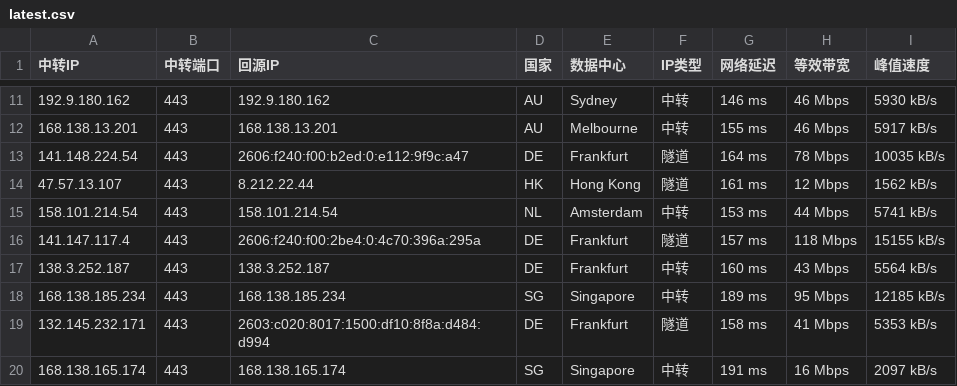
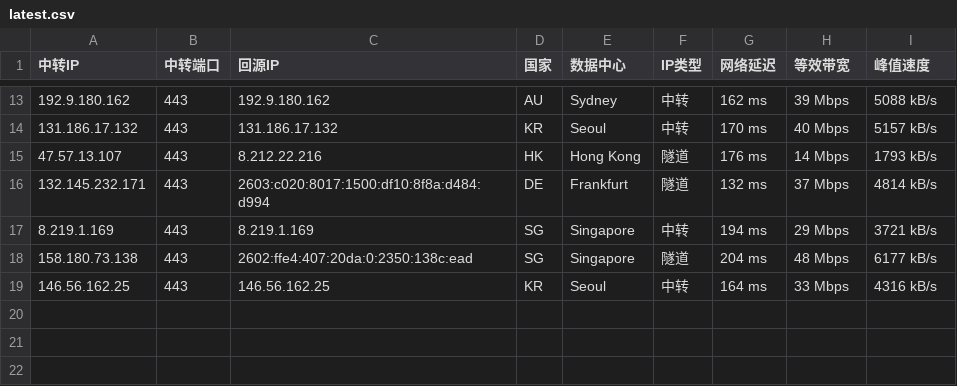
Before and after one commit to 520mmxx/CF-PROXYIP, a CSV file: latest.csv, drawn as a sheet; only a part is shown, gaps mark what is left out; the diff covers the shown part only.

```diff
--- a/latest.csv
+++ b/latest.csv
@@ -11,10 +13,7 @@
-192.9.180.162,443,192.9.180.162,AU,Sydney,中转,146 ms,46 Mbps,5930 kB/s
-168.138.13.201,443,168.138.13.201,AU,Melbourne,中转,155 ms,46 Mbps,5917 kB/s
-141.148.224.54,443,2606:f240:f00:b2ed:0:e112:9f9c:a47,DE,Frankfurt,隧道,164 ms,78 Mbps,10035 kB/s
-47.57.13.107,443,8.212.22.44,HK,Hong Kong,隧道,161 ms,12 Mbps,1562 kB/s
-158.101.214.54,443,158.101.214.54,NL,Amsterdam,中转,153 ms,44 Mbps,5741 kB/s
-141.147.117.4,443,2606:f240:f00:2be4:0:4c70:396a:295a,DE,Frankfurt,隧道,157 ms,118 Mbps,15155 kB/s
-138.3.252.187,443,138.3.252.187,DE,Frankfurt,中转,160 ms,43 Mbps,5564 kB/s
-168.138.185.234,443,168.138.185.234,SG,Singapore,中转,189 ms,95 Mbps,12185 kB/s
-132.145.232.171,443,2603:c020:8017:1500:df10:8f8a:d484:d994,DE,Frankfurt,隧道,158 ms,41 Mbps,5353 kB/s
-168.138.165.174,443,168.138.165.174,SG,Singapore,中转,191 ms,16 Mbps,2097 kB/s
+192.9.180.162,443,192.9.180.162,AU,Sydney,中转,162 ms,39 Mbps,5088 kB/s
+131.186.17.132,443,131.186.17.132,KR,Seoul,中转,170 ms,40 Mbps,5157 kB/s
+47.57.13.107,443,8.212.22.216,HK,Hong Kong,隧道,176 ms,14 Mbps,1793 kB/s
+132.145.232.171,443,2603:c020:8017:1500:df10:8f8a:d484:d994,DE,Frankfurt,隧道,132 ms,37 Mbps,4814 kB/s
+8.219.1.169,443,8.219.1.169,SG,Singapore,中转,194 ms,29 Mbps,3721 kB/s
+158.180.73.138,443,2602:ffe4:407:20da:0:2350:138c:ead,SG,Singapore,隧道,204 ms,48 Mbps,6177 kB/s
+146.56.162.25,443,146.56.162.25,KR,Seoul,中转,164 ms,33 Mbps,4316 kB/s
```
Also changed, not shown: 4 added rows, 2 removed rows and 25 edited cells elsewhere in this file.
